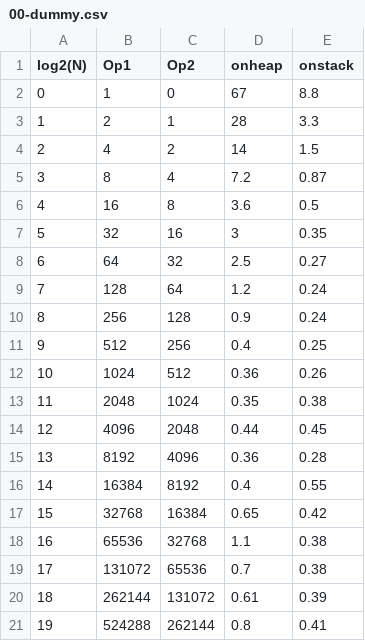
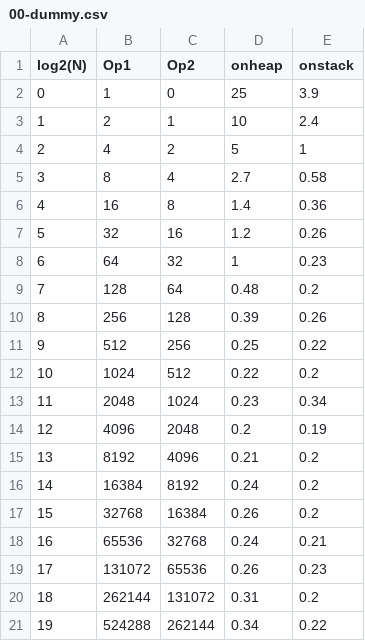
Before and after one commit to jinanharb/apman, a CSV file: bench/00-dummy.csv, drawn as a sheet.

Commit message:
Initial commit of apman project with benchmarks

```diff
--- a/bench/00-dummy.csv
+++ b/bench/00-dummy.csv
@@ -1,21 +1,21 @@
  log2(N)   	,  Op1      	,  Op2      	,  onheap     	, onstack   	
-         0	,          1	,         0	,        67	,       8.8	,
-         1	,          2	,         1	,        28	,       3.3	,
-         2	,          4	,         2	,        14	,       1.5	,
-         3	,          8	,         4	,       7.2	,      0.87	,
-         4	,         16	,         8	,       3.6	,       0.5	,
-         5	,         32	,        16	,         3	,      0.35	,
-         6	,         64	,        32	,       2.5	,      0.27	,
-         7	,        128	,        64	,       1.2	,      0.24	,
-         8	,        256	,       128	,       0.9	,      0.24	,
-         9	,        512	,       256	,       0.4	,      0.25	,
-        10	,       1024	,       512	,      0.36	,      0.26	,
-        11	,       2048	,      1024	,      0.35	,      0.38	,
-        12	,       4096	,      2048	,      0.44	,      0.45	,
-        13	,       8192	,      4096	,      0.36	,      0.28	,
-        14	,      16384	,      8192	,       0.4	,      0.55	,
-        15	,      32768	,     16384	,      0.65	,      0.42	,
-        16	,      65536	,     32768	,       1.1	,      0.38	,
-        17	,     131072	,     65536	,       0.7	,      0.38	,
-        18	,     262144	,    131072	,      0.61	,      0.39	,
-        19	,     524288	,    262144	,       0.8	,      0.41	,
+         0	,          1	,         0	,        25	,       3.9	,
+         1	,          2	,         1	,        10	,       2.4	,
+         2	,          4	,         2	,         5	,         1	,
+         3	,          8	,         4	,       2.7	,      0.58	,
+         4	,         16	,         8	,       1.4	,      0.36	,
+         5	,         32	,        16	,       1.2	,      0.26	,
+         6	,         64	,        32	,         1	,      0.23	,
+         7	,        128	,        64	,      0.48	,       0.2	,
+         8	,        256	,       128	,      0.39	,      0.26	,
+         9	,        512	,       256	,      0.25	,      0.22	,
+        10	,       1024	,       512	,      0.22	,       0.2	,
+        11	,       2048	,      1024	,      0.23	,      0.34	,
+        12	,       4096	,      2048	,       0.2	,      0.19	,
+        13	,       8192	,      4096	,      0.21	,       0.2	,
+        14	,      16384	,      8192	,      0.24	,       0.2	,
+        15	,      32768	,     16384	,      0.26	,       0.2	,
+        16	,      65536	,     32768	,      0.24	,      0.21	,
+        17	,     131072	,     65536	,      0.26	,      0.23	,
+        18	,     262144	,    131072	,      0.31	,       0.2	,
+        19	,     524288	,    262144	,      0.34	,      0.22	,
```
Also changed, not shown: 32 other files.
